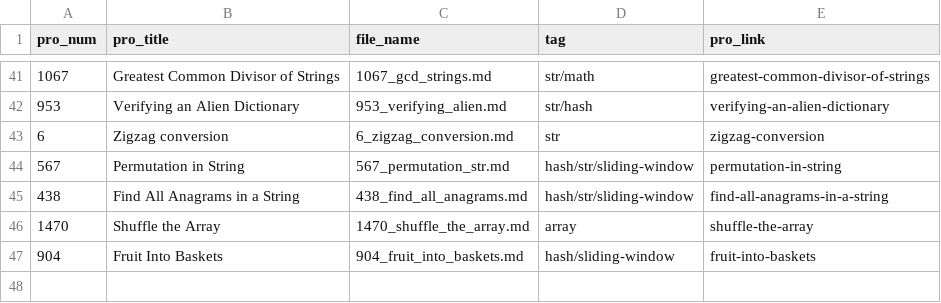
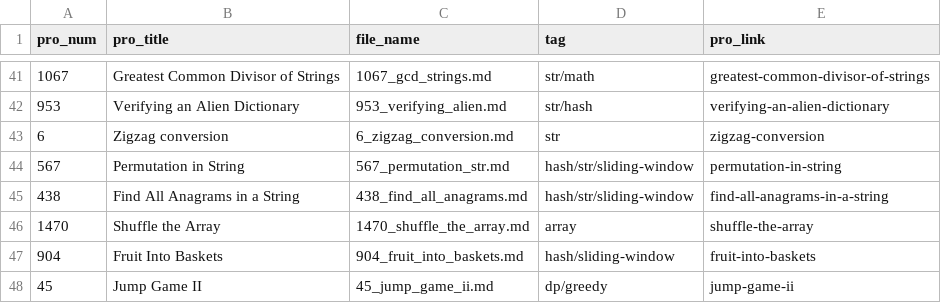
Before and after one commit to Justin900429/leetcode, a CSV file: index.csv, drawn as a sheet; only a part is shown, gaps mark what is left out; the diff names each change by its address in the sheet, - before the commit and + after, or states it on an @@ line.

```diff
--- a/index.csv
+++ b/index.csv
+row 48: 45 | Jump Game II | 45_jump_game_ii.md | dp/greedy | jump-game-ii
```
Also changed, not shown: 1 other file.
